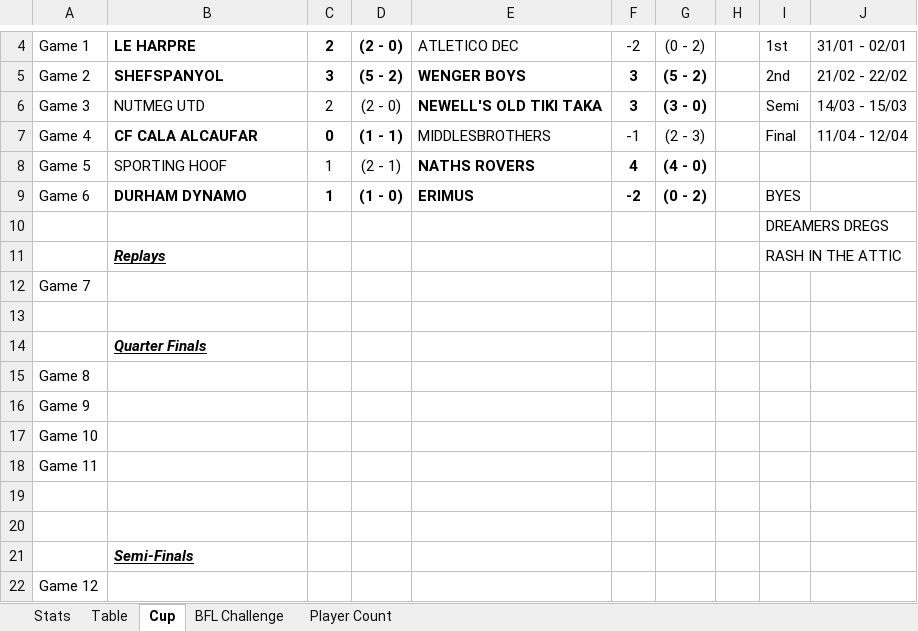
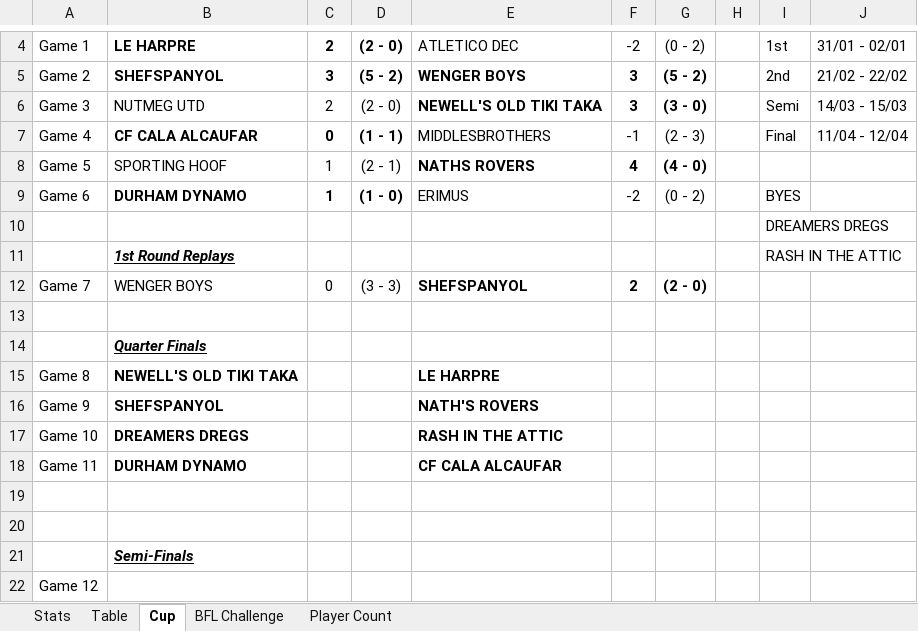
Before and after one commit to sgbstats/dreamleague, an Excel workbook: data/DreamLeague25-26.xlsx, sheet Cup, drawn as a sheet; only a part is shown, gaps mark what is left out; values as stored, in another font and other column widths than the file's, no borders; removed rows and columns are numbered as before the commit, all else as after; the diff names each change by its address in the sheet, - before the commit and + after, or states it on an @@ line.

```diff
--- a/data/DreamLeague25-26.xlsx (sheet Cup)
+++ b/data/DreamLeague25-26.xlsx (sheet Cup)
-E9:G9 bold: on
+E9:G9 bold: off
-B11: Replays
+B11: 1st Round Replays
-row 12: Game 7
+row 12: Game 7 | WENGER BOYS | 0 | (3 - 3) | SHEFSPANYOL | 2 | (2 - 0)
-B15: (empty)
+B15: NEWELL'S OLD TIKI TAKA
-E15: (empty)
+E15: LE HARPRE
-B16: (empty)
+B16: SHEFSPANYOL
-E16: (empty)
+E16: NATH'S ROVERS
-B17: (empty)
+B17: DREAMERS DREGS
-E17: (empty)
+E17: RASH IN THE ATTIC
-B18: (empty)
+B18: DURHAM DYNAMO
-E18: (empty)
+E18: CF CALA ALCAUFAR
```
Also changed, not shown: sheet Stats, sheet Table, sheet Player Count.
